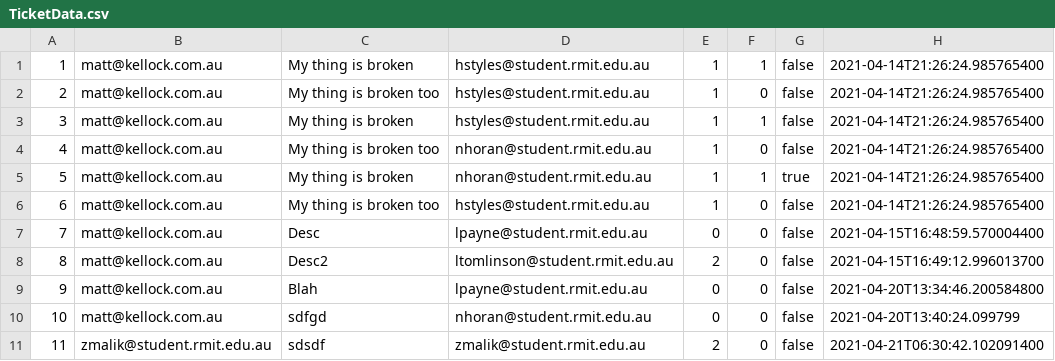
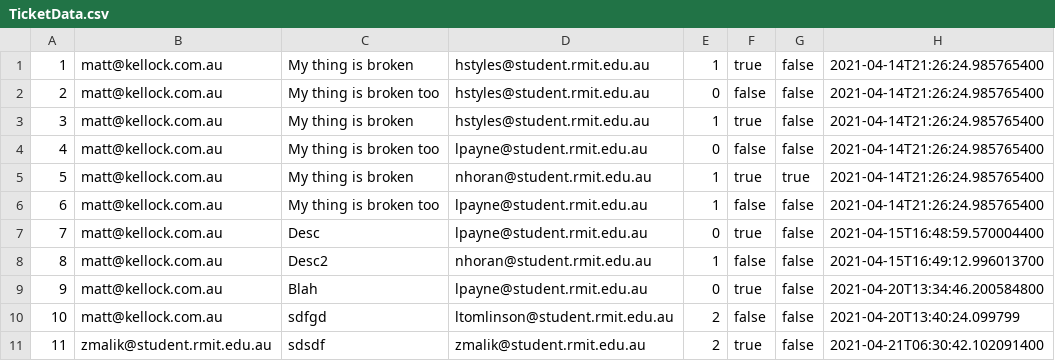
Before and after one commit to Tri-Amici/SEPM, a CSV file: src/org/triamici/TicketData.csv, drawn as a sheet.

Commit message:
SEPM-14: Change Ticket Severity (#19)
* Adding ID support

* SEPM-15: View Submitted Open Tickets

* Fixing build issues and doing a bit of cleanup

* Attempting to fix a build issue

* Another attempt at fixing a build issue

* SEPM-14: Change Ticket Severity

```diff
--- a/src/org/triamici/TicketData.csv
+++ b/src/org/triamici/TicketData.csv
@@ -1,11 +1,11 @@
-1,matt@kellock.com.au,My thing is broken,hstyles@student.rmit.edu.au,1,1,false,2021-04-14T21:26:24.985765400
-2,matt@kellock.com.au,My thing is broken too,hstyles@student.rmit.edu.au,1,0,false,2021-04-14T21:26:24.985765400
-3,matt@kellock.com.au,My thing is broken,hstyles@student.rmit.edu.au,1,1,false,2021-04-14T21:26:24.985765400
-4,matt@kellock.com.au,My thing is broken too,nhoran@student.rmit.edu.au,1,0,false,2021-04-14T21:26:24.985765400
-5,matt@kellock.com.au,My thing is broken,nhoran@student.rmit.edu.au,1,1,true,2021-04-14T21:26:24.985765400
-6,matt@kellock.com.au,My thing is broken too,hstyles@student.rmit.edu.au,1,0,false,2021-04-14T21:26:24.985765400
-7,matt@kellock.com.au,Desc,lpayne@student.rmit.edu.au,0,0,false,2021-04-15T16:48:59.570004400
-8,matt@kellock.com.au,Desc2,ltomlinson@student.rmit.edu.au,2,0,false,2021-04-15T16:49:12.996013700
-9,matt@kellock.com.au,Blah,lpayne@student.rmit.edu.au,0,0,false,2021-04-20T13:34:46.200584800
-10,matt@kellock.com.au,sdfgd,nhoran@student.rmit.edu.au,0,0,false,2021-04-20T13:40:24.099799
-11,zmalik@student.rmit.edu.au,sdsdf,zmalik@student.rmit.edu.au,2,0,false,2021-04-21T06:30:42.102091400
+1,matt@kellock.com.au,My thing is broken,hstyles@student.rmit.edu.au,1,true,false,2021-04-14T21:26:24.985765400
+2,matt@kellock.com.au,My thing is broken too,hstyles@student.rmit.edu.au,0,false,false,2021-04-14T21:26:24.985765400
+3,matt@kellock.com.au,My thing is broken,hstyles@student.rmit.edu.au,1,true,false,2021-04-14T21:26:24.985765400
+4,matt@kellock.com.au,My thing is broken too,lpayne@student.rmit.edu.au,0,false,false,2021-04-14T21:26:24.985765400
+5,matt@kellock.com.au,My thing is broken,nhoran@student.rmit.edu.au,1,true,true,2021-04-14T21:26:24.985765400
+6,matt@kellock.com.au,My thing is broken too,lpayne@student.rmit.edu.au,1,false,false,2021-04-14T21:26:24.985765400
+7,matt@kellock.com.au,Desc,lpayne@student.rmit.edu.au,0,true,false,2021-04-15T16:48:59.570004400
+8,matt@kellock.com.au,Desc2,nhoran@student.rmit.edu.au,1,false,false,2021-04-15T16:49:12.996013700
+9,matt@kellock.com.au,Blah,lpayne@student.rmit.edu.au,0,true,false,2021-04-20T13:34:46.200584800
+10,matt@kellock.com.au,sdfgd,ltomlinson@student.rmit.edu.au,2,false,false,2021-04-20T13:40:24.099799
+11,zmalik@student.rmit.edu.au,sdsdf,zmalik@student.rmit.edu.au,2,true,false,2021-04-21T06:30:42.102091400
```
Also changed, not shown: 3 other files.
